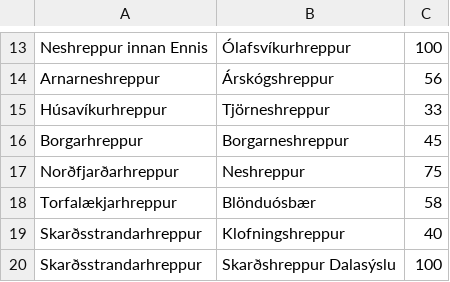
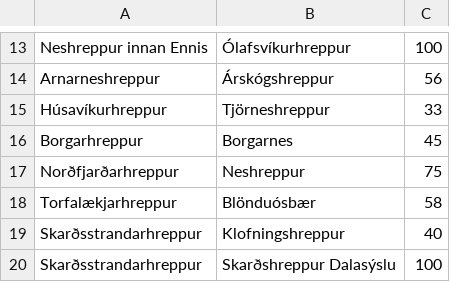
Before and after one commit to bjarkis13/fungraphs, a CSV file: data/skiptingar.csv, drawn as a sheet; only a part is shown, gaps mark what is left out.

```diff
--- a/data/skiptingar.csv
+++ b/data/skiptingar.csv
@@ -15,3 +15,3 @@ Arnarneshreppur,Árskógshreppur,56
 Húsavíkurhreppur,Tjörneshreppur,33
-Borgarhreppur,Borgarneshreppur,45
+Borgarhreppur,Borgarnes,45
 Norðfjarðarhreppur,Neshreppur,75
```
Also changed, not shown: 1 other file.
